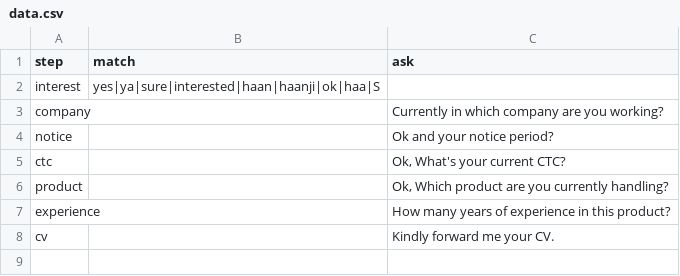
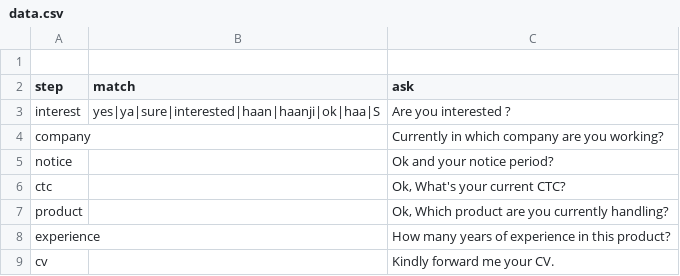
Before and after one commit to RapidEdits/hire-smart-chat, a CSV file: data.csv, drawn as a sheet; addresses are those after the commit; the diff names each change by its address in the sheet, - before the commit and + after, or states it on an @@ line.

```diff
--- a/data.csv
+++ b/data.csv
+row 1: (empty)
-C3 (ask): (empty)
+C3 (ask): Are you interested ?
```
Also changed, not shown: faq.csv.
